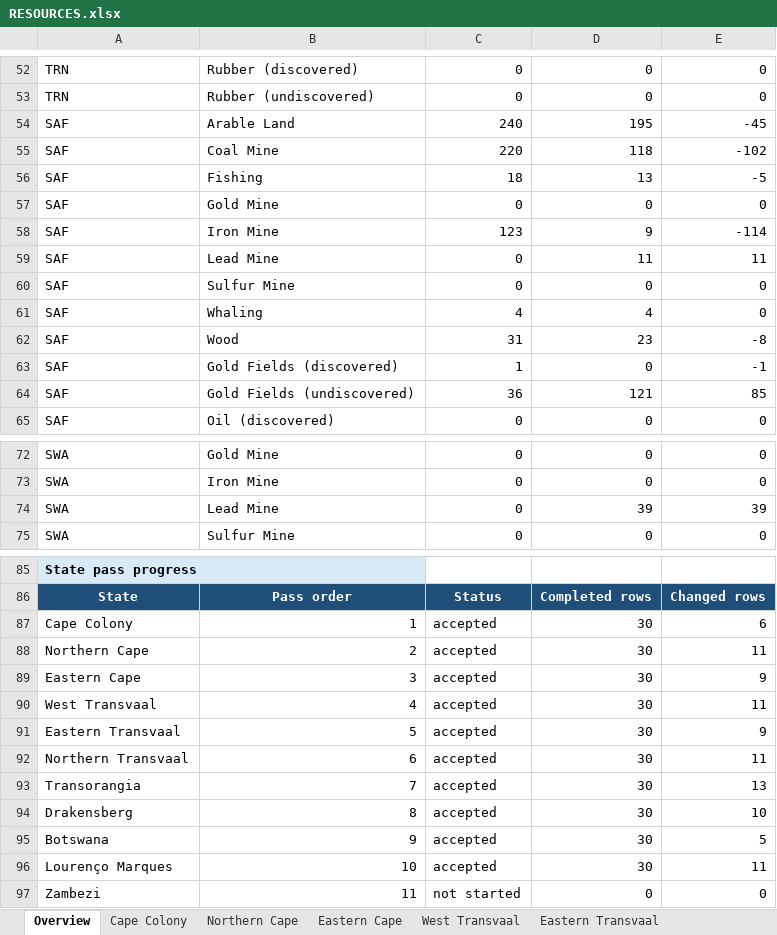
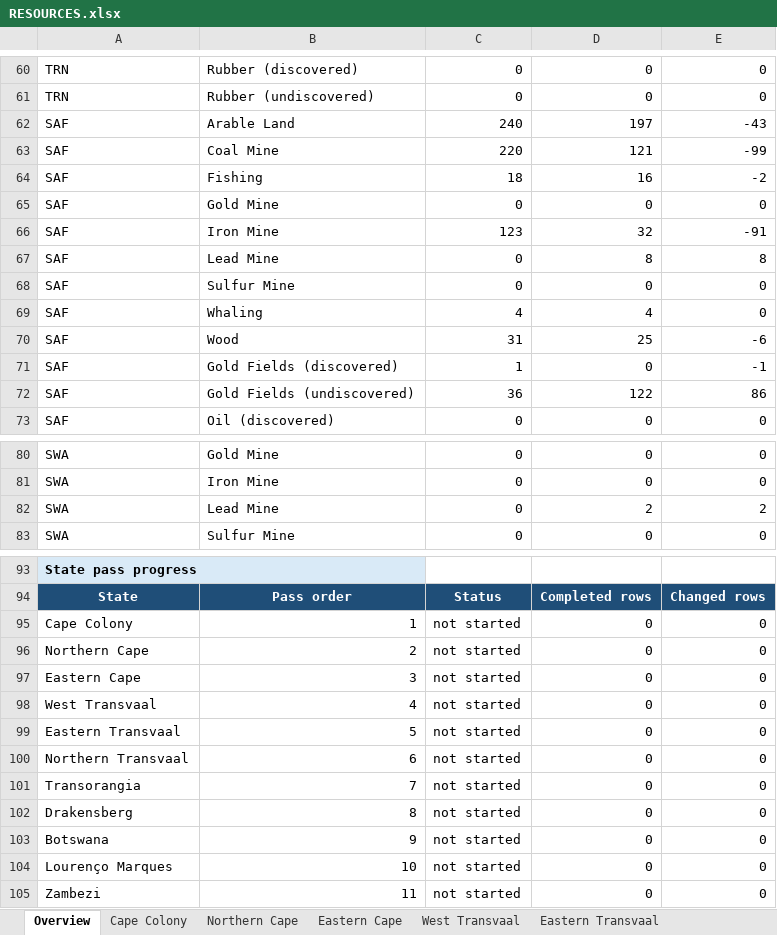
Before and after one commit to kaapse-tollie/spes-bona, an Excel workbook: Docs/resources/RESOURCES.xlsx, sheet Overview, drawn as a sheet; only a part is shown, gaps mark what is left out; values as stored, in another font and other column widths than the file's, no borders; addresses are those after the commit; the diff covers the shown part only; the diff names each change by its address in the sheet, - before the commit and + after, or states it on an @@ line.

```diff
--- a/Docs/resources/RESOURCES.xlsx (sheet Overview)
+++ b/Docs/resources/RESOURCES.xlsx (sheet Overview)
-D62: 195
+D62: 197
-E62: -45
+E62: -43
-D63: 118
+D63: 121
-E63: -102
+E63: -99
-D64: 13
+D64: 16
-E64: -5
+E64: -2
-D66: 9
+D66: 32
-E66: -114
+E66: -91
-D67: 11
+D67: 8
-E67: 11
+E67: 8
-D70: 23
+D70: 25
-E70: -8
+E70: -6
-D72: 121
+D72: 122
-E72: 85
+E72: 86
-D82: 39
+D82: 2
-E82: 39
+E82: 2
-C95:C104: accepted
+C95:C104: not started
-D95:D104: 30
+D95:D104: 0
-E95: 6
+E95: 0
-E96: 11
+E96: 0
-E97: 9
+E97: 0
-E98: 11
+E98: 0
-E99: 9
+E99: 0
-E100: 11
+E100: 0
-E101: 13
+E101: 0
-E102: 10
+E102: 0
-E103: 5
+E103: 0
-E104: 11
+E104: 0
```
Also changed, not shown: 8 added rows and 33 edited cells elsewhere in this sheet, sheet Cape Colony, sheet Zambezi, sheet West Transvaal, sheet Eastern Transvaal, sheet Transorangia, sheet Northern Cape, 7 more sheets, 48 other files.
